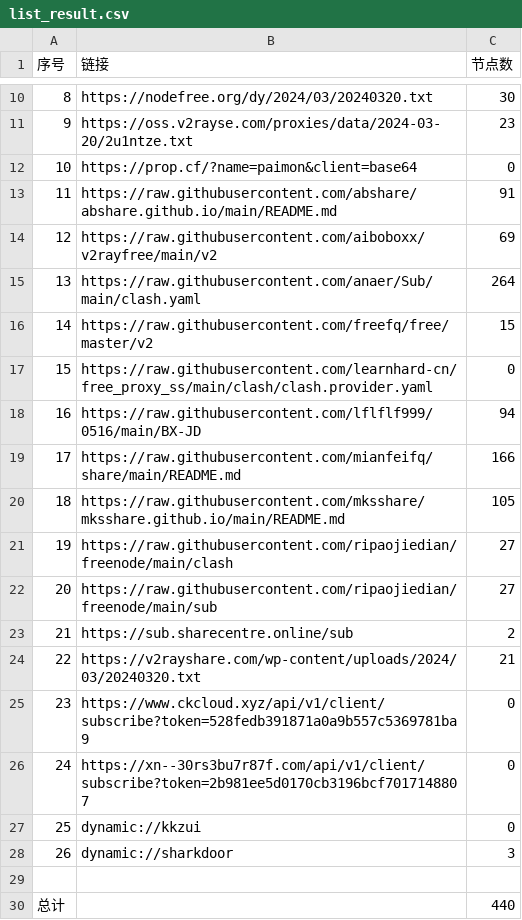
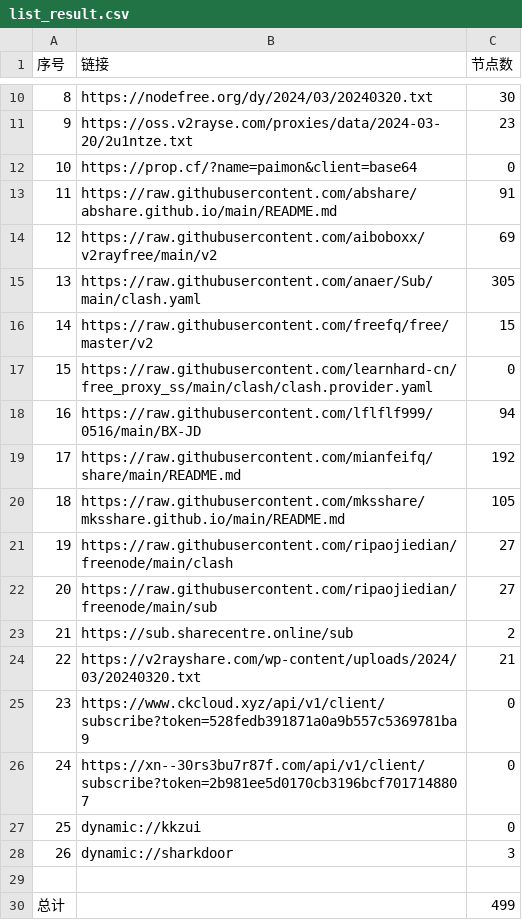
Before and after one commit to chxxyz2004/NoMoreWalls, a CSV file: list_result.csv, drawn as a sheet; only a part is shown, gaps mark what is left out.

```diff
--- a/list_result.csv
+++ b/list_result.csv
@@ -14,3 +14,3 @@
 12,https://raw.githubusercontent.com/aiboboxx/v2rayfree/main/v2,69
-13,https://raw.githubusercontent.com/anaer/Sub/main/clash.yaml,264
+13,https://raw.githubusercontent.com/anaer/Sub/main/clash.yaml,305
 14,https://raw.githubusercontent.com/freefq/free/master/v2,15
@@ -18,3 +18,3 @@
 16,https://raw.githubusercontent.com/lflflf999/0516/main/BX-JD,94
-17,https://raw.githubusercontent.com/mianfeifq/share/main/README.md,166
+17,https://raw.githubusercontent.com/mianfeifq/share/main/README.md,192
 18,https://raw.githubusercontent.com/mksshare/mksshare.github.io/main/README.md,105
@@ -29,2 +29,2 @@
 
-总计,,440
+总计,,499
```
Also changed, not shown: 5 other files.
